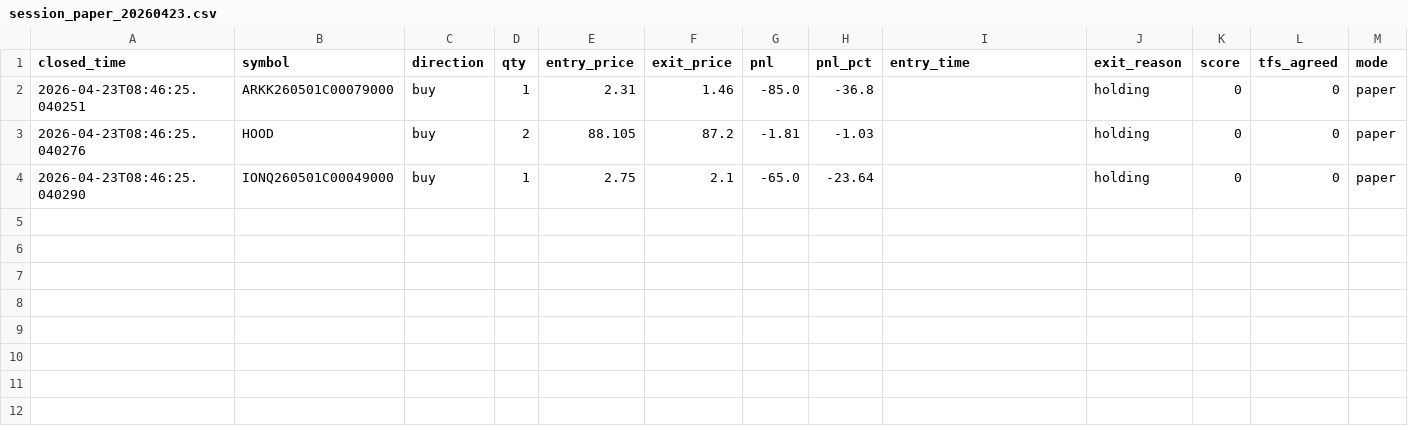
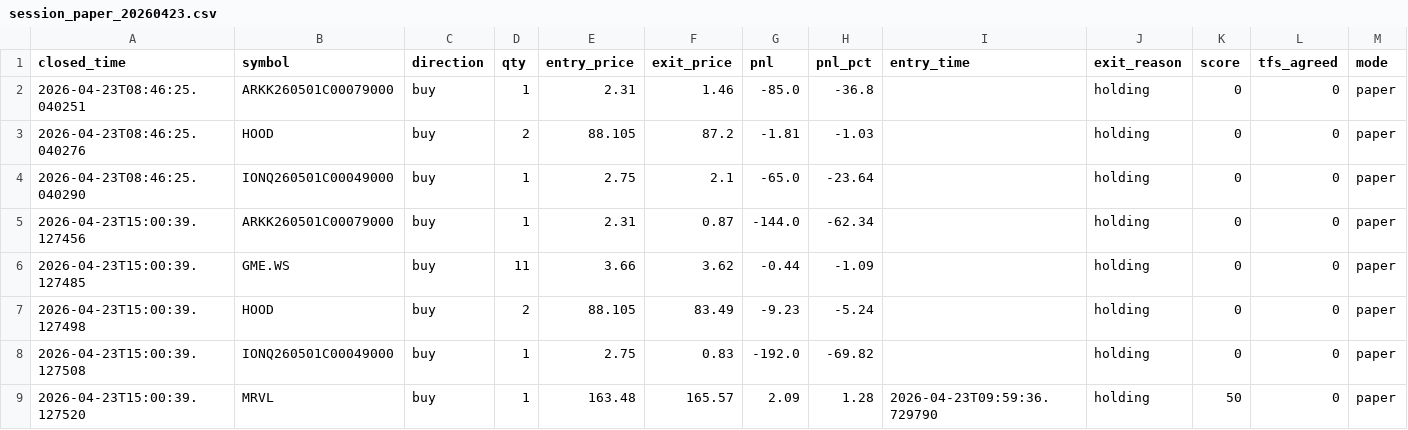
Before and after one commit to speedracer1186/Trading-Bot-Dashboard, a CSV file: session_paper_20260423.csv, drawn as a sheet.

Commit message:
bot: session results 20260423 15:00

```diff
--- a/session_paper_20260423.csv
+++ b/session_paper_20260423.csv
@@ -4 +4,6 @@ closed_time,symbol,direction,qty,entry_price,exit_price,pnl,pnl_pct,entry_time,e
 2026-04-23T08:46:25.040290,IONQ260501C00049000,buy,1,2.75,2.1,-65.0,-23.64,,holding,0,0,paper
+2026-04-23T15:00:39.127456,ARKK260501C00079000,buy,1,2.31,0.87,-144.0,-62.34,,holding,0,0,paper
+2026-04-23T15:00:39.127485,GME.WS,buy,11,3.66,3.62,-0.44,-1.09,,holding,0,0,paper
+2026-04-23T15:00:39.127498,HOOD,buy,2,88.105,83.49,-9.23,-5.24,,holding,0,0,paper
+2026-04-23T15:00:39.127508,IONQ260501C00049000,buy,1,2.75,0.83,-192.0,-69.82,,holding,0,0,paper
+2026-04-23T15:00:39.127520,MRVL,buy,1,163.48,165.57,2.09,1.28,2026-04-23T09:59:36.729790,holding,50,0,paper
```
